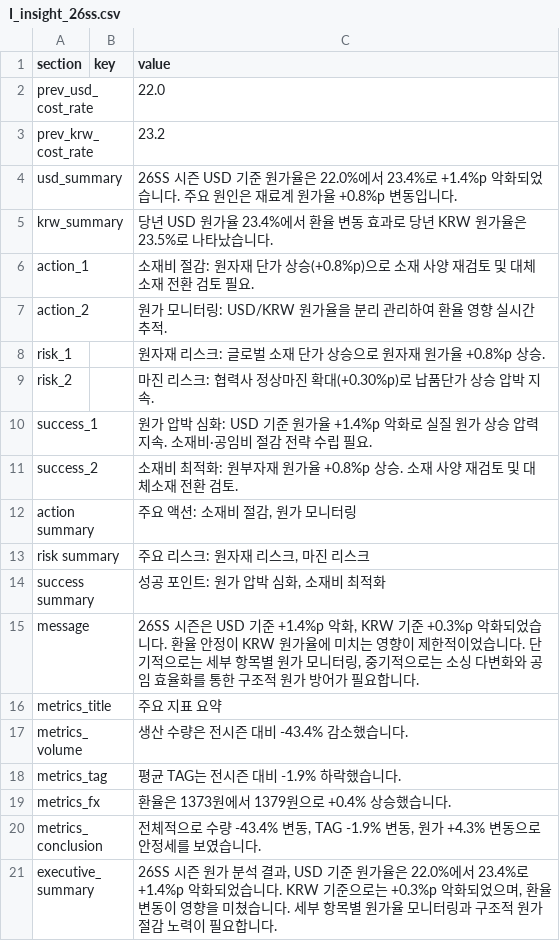
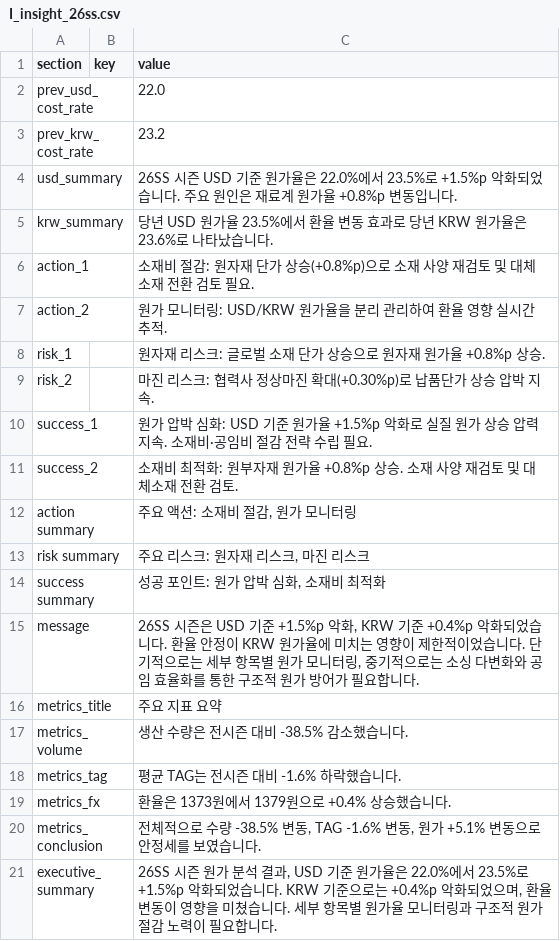
Before and after one commit to jeehye1220/cost-dashboard, a CSV file: public/COST RAW/26SS/I_insight_26ss.csv, drawn as a sheet.

```diff
--- a/public/COST RAW/26SS/I_insight_26ss.csv
+++ b/public/COST RAW/26SS/I_insight_26ss.csv
@@ -3,4 +3,4 @@ prev_usd_cost_rate,,22.0
 prev_krw_cost_rate,,23.2
-usd_summary,,26SS 시즌 USD 기준 원가율은 22.0%에서 23.4%로 +1.4%p 악화되었습니다. 주요 원인은 재료계 원가율 +0.8%p 변동입니다.
-krw_summary,,당년 USD 원가율 23.4%에서 환율 변동 효과로 당년 KRW 원가율은 23.5%로 나타났습니다.
+usd_summary,,26SS 시즌 USD 기준 원가율은 22.0%에서 23.5%로 +1.5%p 악화되었습니다. 주요 원인은 재료계 원가율 +0.8%p 변동입니다.
+krw_summary,,당년 USD 원가율 23.5%에서 환율 변동 효과로 당년 KRW 원가율은 23.6%로 나타났습니다.
 action_1,,소재비 절감: 원자재 단가 상승(+0.8%p)으로 소재 사양 재검토 및 대체소재 전환 검토 필요.
@@ -9,3 +9,3 @@ risk_1,,원자재 리스크: 글로벌 소재 단가 상승으로 원자재 원
 risk_2,,마진 리스크: 협력사 정상마진 확대(+0.30%p)로 납품단가 상승 압박 지속.
-success_1,,원가 압박 심화: USD 기준 원가율 +1.4%p 악화로 실질 원가 상승 압력 지속. 소재비·공임비 절감 전략 수립 필요.
+success_1,,원가 압박 심화: USD 기준 원가율 +1.5%p 악화로 실질 원가 상승 압력 지속. 소재비·공임비 절감 전략 수립 필요.
 success_2,,소재비 최적화: 원부자재 원가율 +0.8%p 상승. 소재 사양 재검토 및 대체소재 전환 검토.
@@ -14,8 +14,8 @@ risk summary,,"주요 리스크: 원자재 리스크, 마진 리스크"
 success summary,,"성공 포인트: 원가 압박 심화, 소재비 최적화"
-message,,"26SS 시즌은 USD 기준 +1.4%p 악화, KRW 기준 +0.3%p 악화되었습니다. 환율 안정이 KRW 원가율에 미치는 영향이 제한적이었습니다. 단기적으로는 세부 항목별 원가 모니터링, 중기적으로는 소싱 다변화와 공임 효율화를 통한 구조적 원가 방어가 필요합니다."
+message,,"26SS 시즌은 USD 기준 +1.5%p 악화, KRW 기준 +0.4%p 악화되었습니다. 환율 안정이 KRW 원가율에 미치는 영향이 제한적이었습니다. 단기적으로는 세부 항목별 원가 모니터링, 중기적으로는 소싱 다변화와 공임 효율화를 통한 구조적 원가 방어가 필요합니다."
 metrics_title,,주요 지표 요약
-metrics_volume,,생산 수량은 전시즌 대비 -43.4% 감소했습니다.
-metrics_tag,,평균 TAG는 전시즌 대비 -1.9% 하락했습니다.
+metrics_volume,,생산 수량은 전시즌 대비 -38.5% 감소했습니다.
+metrics_tag,,평균 TAG는 전시즌 대비 -1.6% 하락했습니다.
 metrics_fx,,환율은 1373원에서 1379원으로 +0.4% 상승했습니다.
-metrics_conclusion,,"전체적으로 수량 -43.4% 변동, TAG -1.9% 변동, 원가 +4.3% 변동으로 안정세를 보였습니다."
-executive_summary,,"26SS 시즌 원가 분석 결과, USD 기준 원가율은 22.0%에서 23.4%로 +1.4%p 악화되었습니다. KRW 기준으로는 +0.3%p 악화되었으며, 환율 변동이 영향을 미쳤습니다. 세부 항목별 원가율 모니터링과 구조적 원가 절감 노력이 필요합니다."
+metrics_conclusion,,"전체적으로 수량 -38.5% 변동, TAG -1.6% 변동, 원가 +5.1% 변동으로 안정세를 보였습니다."
+executive_summary,,"26SS 시즌 원가 분석 결과, USD 기준 원가율은 22.0%에서 23.5%로 +1.5%p 악화되었습니다. KRW 기준으로는 +0.4%p 악화되었으며, 환율 변동이 영향을 미쳤습니다. 세부 항목별 원가율 모니터링과 구조적 원가 절감 노력이 필요합니다."
```
Also changed, not shown: public/COST RAW/25FW/M_insight_25fw_non.csv, public/COST RAW/26SS/I_26S_NON.csv, 12 other files.
